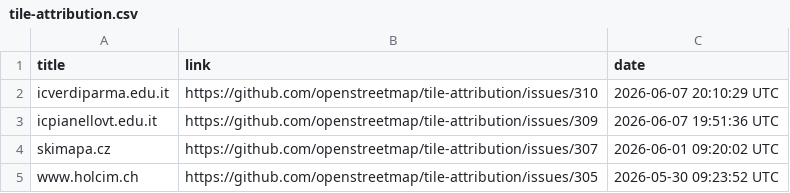
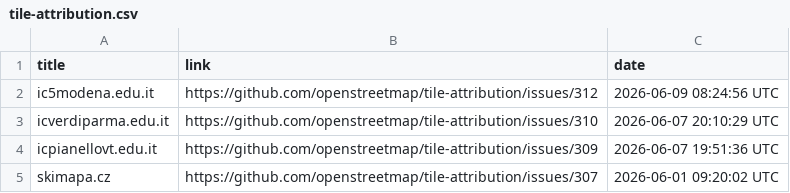
Before and after one commit to openstreetmap/tile-attribution, a CSV file: tile-attribution.csv, drawn as a sheet; only a part is shown; the shorter side is filled out with more unchanged rows; the diff names each change by its address in the sheet, - before the commit and + after, or states it on an @@ line.

Commit message:
Added ic5modena.edu.it in tile-attribution.csv

```diff
--- a/tile-attribution.csv
+++ b/tile-attribution.csv
+row 2: ic5modena.edu.it | https://github.com/openstreetmap/tile-attribution/issues/312 | 2026-06-09 08:24:56 UTC
```
Also changed, not shown: 1 other file.
